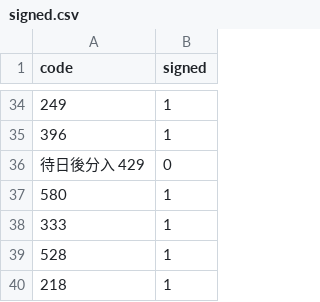
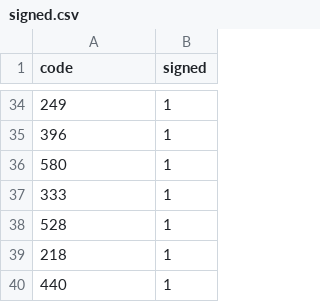
Before and after one commit to huangjunjie-cs/CLHPSoNet, a CSV file: signed.csv, drawn as a sheet; only a part is shown, gaps mark what is left out; the shorter side is filled out with more unchanged rows; the diff names each change by its address in the sheet, - before the commit and + after, or states it on an @@ line.

```diff
--- a/signed.csv
+++ b/signed.csv
-row 36: 待日後分入 429 | 0
```
Also changed, not shown: 2 other files.
